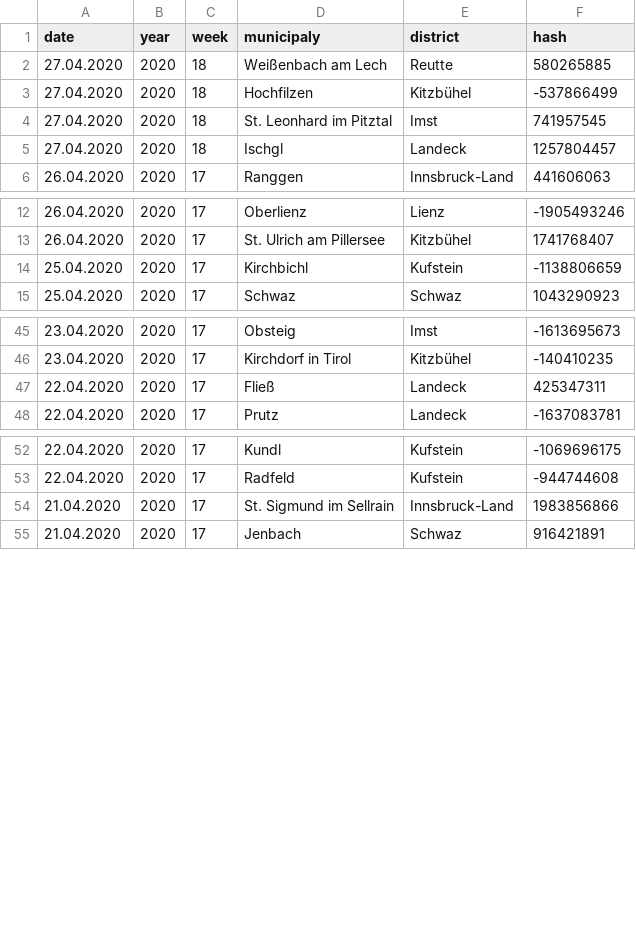
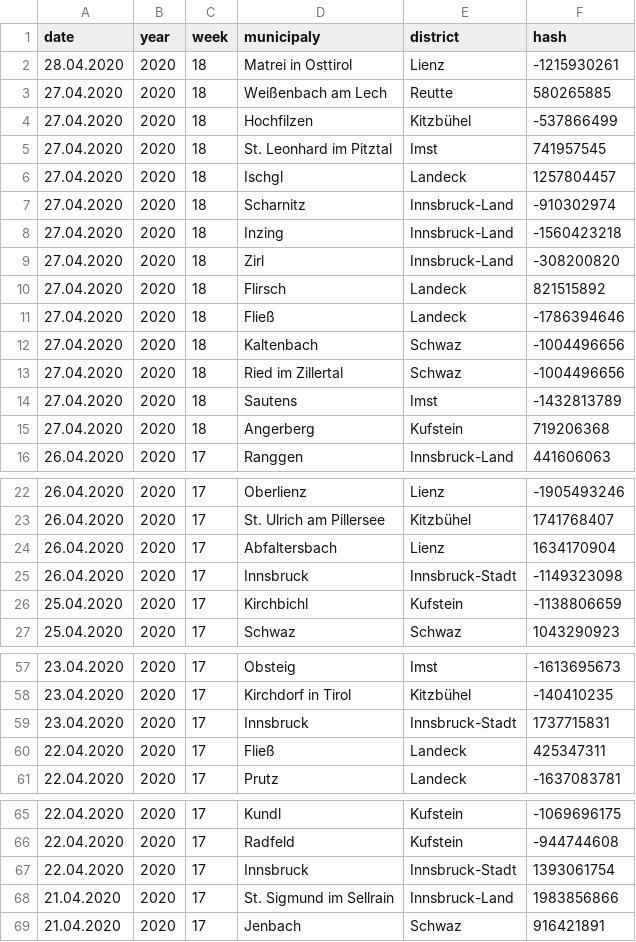
Before and after one commit to walterra/covid-19-tirol-ds, a CSV file: data/tirol_obituaries_deduped.csv, drawn as a sheet; only a part is shown, gaps mark what is left out.

Commit message:
Data update 28.04.2020 19:00:00.

```diff
--- a/data/tirol_obituaries_deduped.csv
+++ b/data/tirol_obituaries_deduped.csv
@@ -1,2 +1,3 @@
 date,year,week,municipaly,district,hash
+28.04.2020,2020,18,Matrei in Osttirol,Lienz,-1215930261
 27.04.2020,2020,18,Weißenbach am Lech,Reutte,580265885
@@ -5,2 +6,11 @@ date,year,week,municipaly,district,hash
 27.04.2020,2020,18,Ischgl,Landeck,1257804457
+27.04.2020,2020,18,Scharnitz,Innsbruck-Land,-910302974
+27.04.2020,2020,18,Inzing,Innsbruck-Land,-1560423218
+27.04.2020,2020,18,Zirl,Innsbruck-Land,-308200820
+27.04.2020,2020,18,Flirsch,Landeck,821515892
+27.04.2020,2020,18,Fließ,Landeck,-1786394646
+27.04.2020,2020,18,Kaltenbach,Schwaz,-1004496656
+27.04.2020,2020,18,Ried im Zillertal,Schwaz,-1004496656
+27.04.2020,2020,18,Sautens,Imst,-1432813789
+27.04.2020,2020,18,Angerberg,Kufstein,719206368
 26.04.2020,2020,17,Ranggen,Innsbruck-Land,441606063
@@ -13,2 +23,4 @@ date,year,week,municipaly,district,hash
 26.04.2020,2020,17,St. Ulrich am Pillersee,Kitzbühel,1741768407
+26.04.2020,2020,17,Abfaltersbach,Lienz,1634170904
+26.04.2020,2020,17,Innsbruck,Innsbruck-Stadt,-1149323098
 25.04.2020,2020,17,Kirchbichl,Kufstein,-1138806659
@@ -46,2 +58,3 @@ date,year,week,municipaly,district,hash
 23.04.2020,2020,17,Kirchdorf in Tirol,Kitzbühel,-140410235
+23.04.2020,2020,17,Innsbruck,Innsbruck-Stadt,1737715831
 22.04.2020,2020,17,Fließ,Landeck,425347311
@@ -53,2 +66,3 @@ date,year,week,municipaly,district,hash
 22.04.2020,2020,17,Radfeld,Kufstein,-944744608
+22.04.2020,2020,17,Innsbruck,Innsbruck-Stadt,1393061754
 21.04.2020,2020,17,St. Sigmund im Sellrain,Innsbruck-Land,1983856866
```
Also changed, not shown: data/tirol_obituaries_deduped_weekly_outlier_detection_features.csv, 16 other files.
